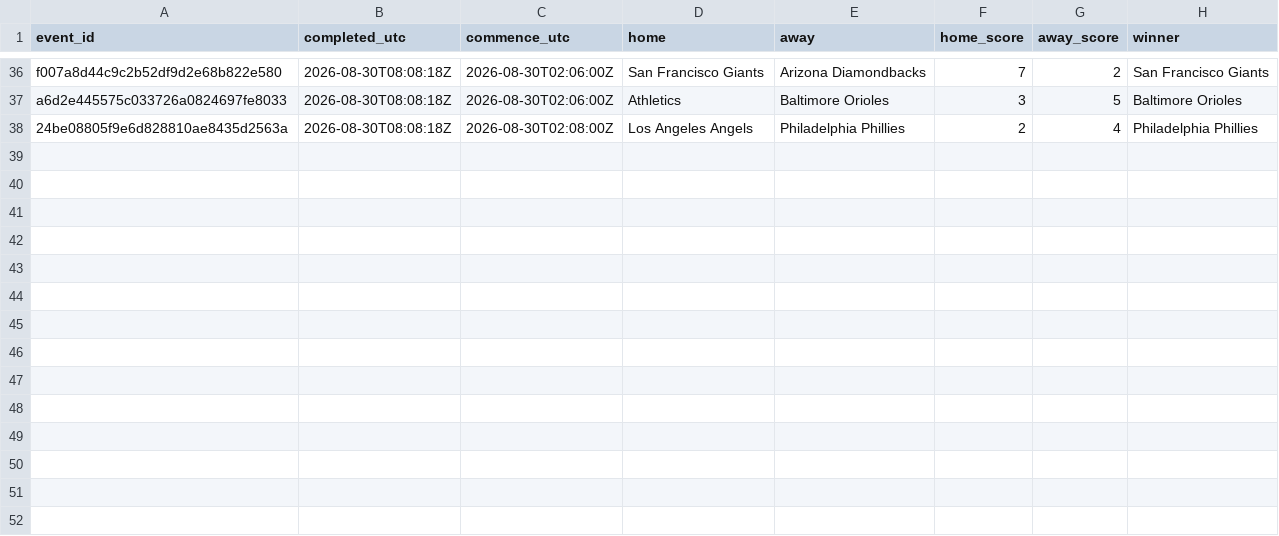
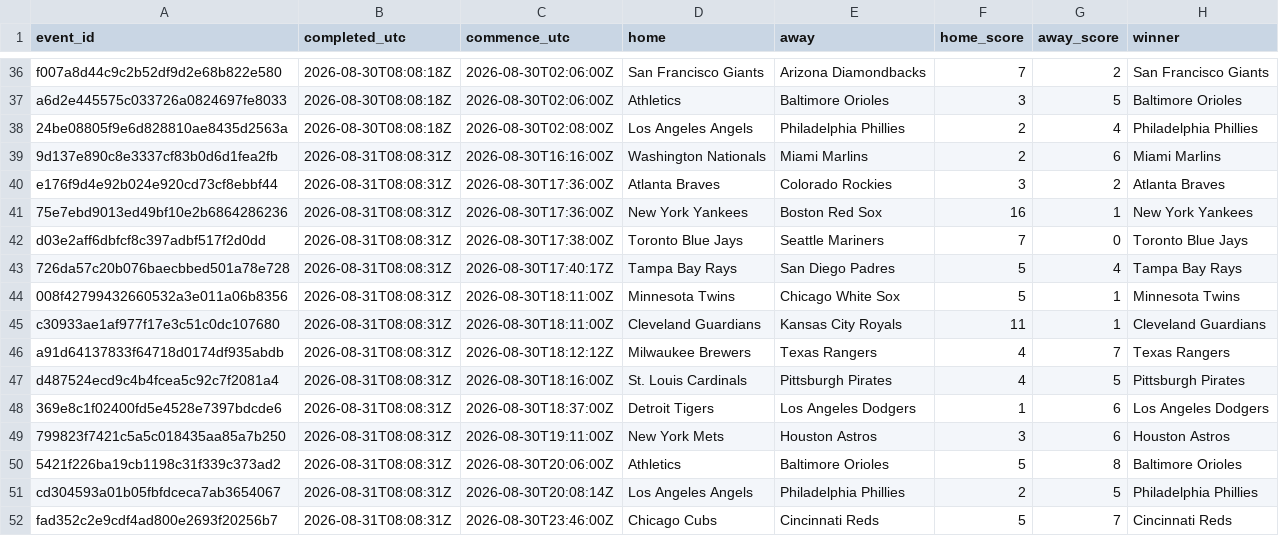
Before and after one commit to felix1975men-cpu/odds-monitor, a CSV file: data/mlb/results-2026-08.csv, drawn as a sheet; only a part is shown, gaps mark what is left out.

Commit message:
mlb results 2026-08-31

```diff
--- a/data/mlb/results-2026-08.csv
+++ b/data/mlb/results-2026-08.csv
@@ -38 +38,15 @@ a6d2e445575c033726a0824697fe8033,2026-08-30T08:08:18Z,2026-08-30T02:06:00Z,Athle
 24be08805f9e6d828810ae8435d2563a,2026-08-30T08:08:18Z,2026-08-30T02:08:00Z,Los Angeles Angels,Philadelphia Phillies,2,4,Philadelphia Phillies
+9d137e890c8e3337cf83b0d6d1fea2fb,2026-08-31T08:08:31Z,2026-08-30T16:16:00Z,Washington Nationals,Miami Marlins,2,6,Miami Marlins
+e176f9d4e92b024e920cd73cf8ebbf44,2026-08-31T08:08:31Z,2026-08-30T17:36:00Z,Atlanta Braves,Colorado Rockies,3,2,Atlanta Braves
+75e7ebd9013ed49bf10e2b6864286236,2026-08-31T08:08:31Z,2026-08-30T17:36:00Z,New York Yankees,Boston Red Sox,16,1,New York Yankees
+d03e2aff6dbfcf8c397adbf517f2d0dd,2026-08-31T08:08:31Z,2026-08-30T17:38:00Z,Toronto Blue Jays,Seattle Mariners,7,0,Toronto Blue Jays
+726da57c20b076baecbbed501a78e728,2026-08-31T08:08:31Z,2026-08-30T17:40:17Z,Tampa Bay Rays,San Diego Padres,5,4,Tampa Bay Rays
+008f42799432660532a3e011a06b8356,2026-08-31T08:08:31Z,2026-08-30T18:11:00Z,Minnesota Twins,Chicago White Sox,5,1,Minnesota Twins
+c30933ae1af977f17e3c51c0dc107680,2026-08-31T08:08:31Z,2026-08-30T18:11:00Z,Cleveland Guardians,Kansas City Royals,11,1,Cleveland Guardians
+a91d64137833f64718d0174df935abdb,2026-08-31T08:08:31Z,2026-08-30T18:12:12Z,Milwaukee Brewers,Texas Rangers,4,7,Texas Rangers
+d487524ecd9c4b4fcea5c92c7f2081a4,2026-08-31T08:08:31Z,2026-08-30T18:16:00Z,St. Louis Cardinals,Pittsburgh Pirates,4,5,Pittsburgh Pirates
+369e8c1f02400fd5e4528e7397bdcde6,2026-08-31T08:08:31Z,2026-08-30T18:37:00Z,Detroit Tigers,Los Angeles Dodgers,1,6,Los Angeles Dodgers
+799823f7421c5a5c018435aa85a7b250,2026-08-31T08:08:31Z,2026-08-30T19:11:00Z,New York Mets,Houston Astros,3,6,Houston Astros
+5421f226ba19cb1198c31f339c373ad2,2026-08-31T08:08:31Z,2026-08-30T20:06:00Z,Athletics,Baltimore Orioles,5,8,Baltimore Orioles
+cd304593a01b05fbfdceca7ab3654067,2026-08-31T08:08:31Z,2026-08-30T20:08:14Z,Los Angeles Angels,Philadelphia Phillies,2,5,Philadelphia Phillies
+fad352c2e9cdf4ad800e2693f20256b7,2026-08-31T08:08:31Z,2026-08-30T23:46:00Z,Chicago Cubs,Cincinnati Reds,5,7,Cincinnati Reds
```
